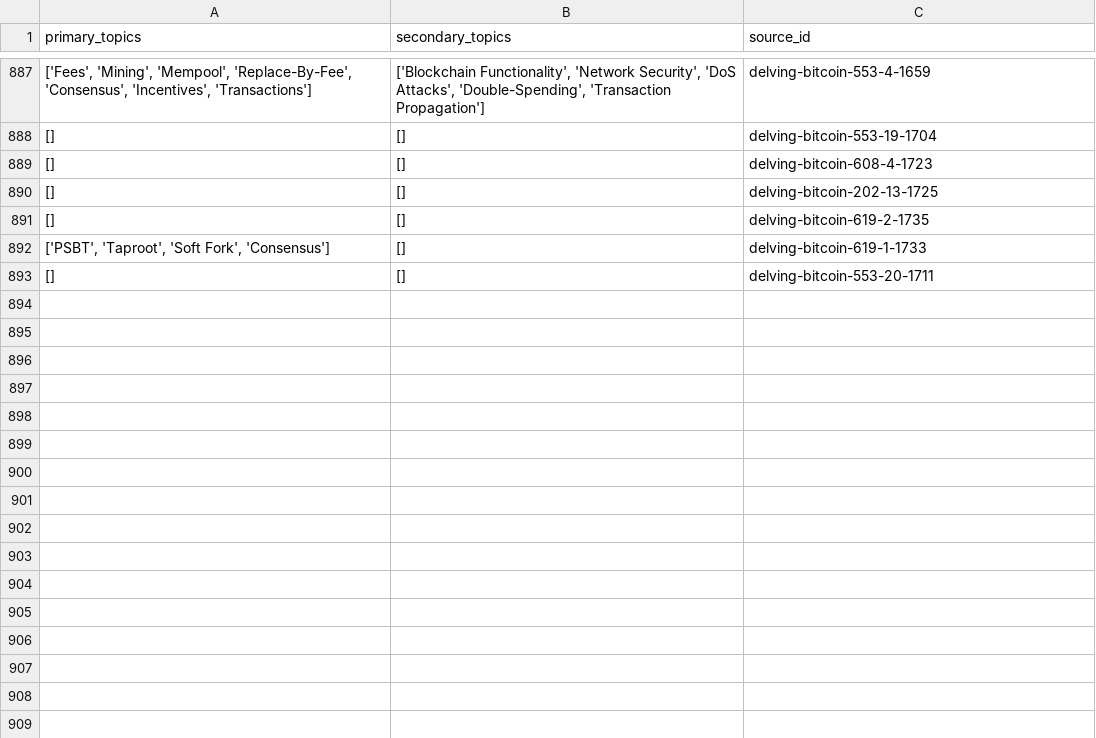
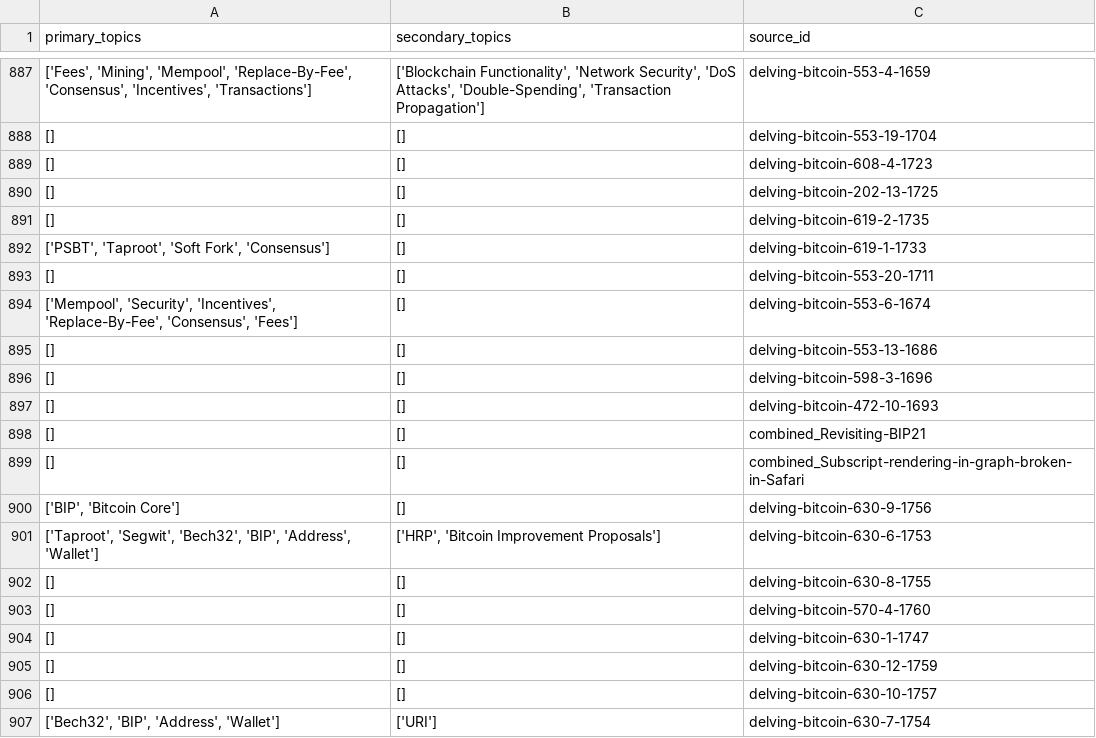
Before and after one commit to bitcoinsearch/llm-fine-tuning, a CSV file: gpt_output/topic_modeling_delvingbitcoin.org.csv, drawn as a sheet; only a part is shown, gaps mark what is left out.

Commit message:
Updated csv files with topics from latest ES docs

```diff
--- a/gpt_output/topic_modeling_delvingbitcoin.org.csv
+++ b/gpt_output/topic_modeling_delvingbitcoin.org.csv
@@ -893 +893,15 @@ primary_topics,secondary_topics,source_id
 [],[],delving-bitcoin-553-20-1711
+"['Mempool', 'Security', 'Incentives', 'Replace-By-Fee', 'Consensus', 'Fees']",[],delving-bitcoin-553-6-1674
+[],[],delving-bitcoin-553-13-1686
+[],[],delving-bitcoin-598-3-1696
+[],[],delving-bitcoin-472-10-1693
+[],[],combined_Revisiting-BIP21
+[],[],combined_Subscript-rendering-in-graph-broken-in-Safari
+"['BIP', 'Bitcoin Core']",[],delving-bitcoin-630-9-1756
+"['Taproot', 'Segwit', 'Bech32', 'BIP', 'Address', 'Wallet']","['HRP', 'Bitcoin Improvement Proposals']",delving-bitcoin-630-6-1753
+[],[],delving-bitcoin-630-8-1755
+[],[],delving-bitcoin-570-4-1760
+[],[],delving-bitcoin-630-1-1747
+[],[],delving-bitcoin-630-12-1759
+[],[],delving-bitcoin-630-10-1757
+"['Bech32', 'BIP', 'Address', 'Wallet']",['URI'],delving-bitcoin-630-7-1754
```
